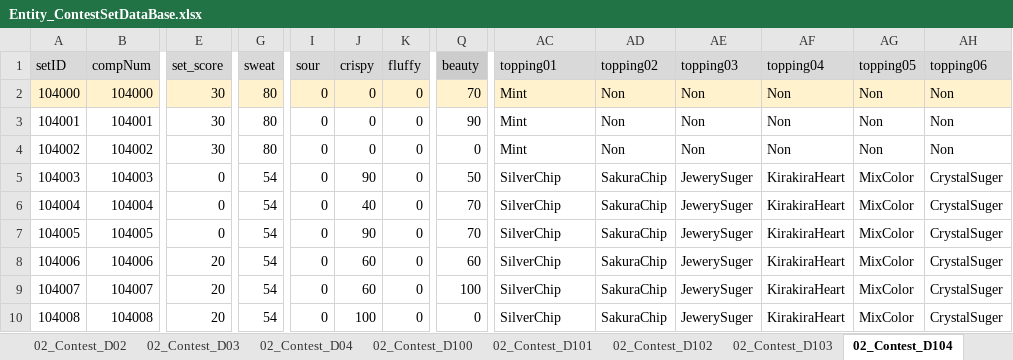
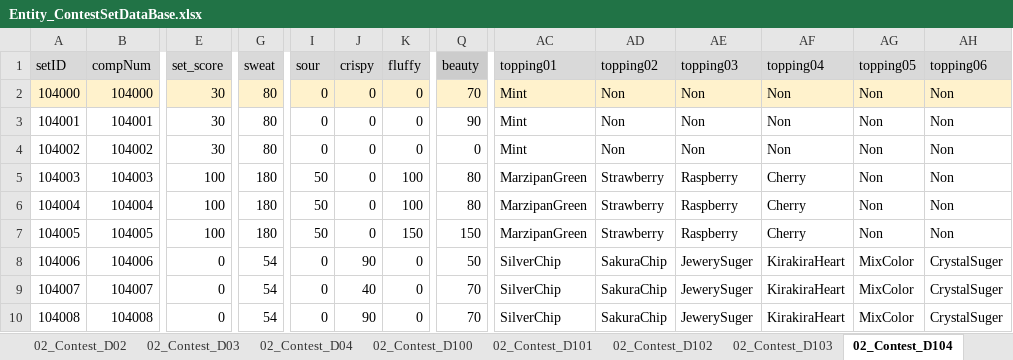
Before and after one commit to matoarita/Okashi_Atlier2, an Excel workbook: Assets/Resources/Excel/Entity_ContestSetDataBase.xlsx, sheet 02_Contest_D104, drawn as a sheet; only a part is shown, gaps mark what is left out; values as stored, in another font and other column widths than the file's, no borders; the diff covers the shown part only; the diff names each change by its address in the sheet, - before the commit and + after, or states it on an @@ line.

```diff
--- a/Assets/Resources/Excel/Entity_ContestSetDataBase.xlsx (sheet 02_Contest_D104)
+++ b/Assets/Resources/Excel/Entity_ContestSetDataBase.xlsx (sheet 02_Contest_D104)
-E5:E7 (set_score): 0
+E5:E7 (set_score): 100
-G5:G7 (sweat): 54
+G5:G7 (sweat): 180
-I5:I7 (sour): 0
+I5:I7 (sour): 50
-J5 (crispy): 90
+J5 (crispy): 0
-K5:K6 (fluffy): 0
+K5:K6 (fluffy): 100
-Q5 (beauty): 50
+Q5 (beauty): 80
-AC5:AC7 (topping01): SilverChip
+AC5:AC7 (topping01): MarzipanGreen
-AD5:AD7 (topping02): SakuraChip
+AD5:AD7 (topping02): Strawberry
-AE5:AE7 (topping03): JewerySuger
+AE5:AE7 (topping03): Raspberry
-AF5:AF7 (topping04): KirakiraHeart
+AF5:AF7 (topping04): Cherry
-AG5:AG7 (topping05): MixColor
+AG5:AG7 (topping05): Non
-AH5:AH7 (topping06): CrystalSuger
+AH5:AH7 (topping06): Non
-J6 (crispy): 40
+J6 (crispy): 0
-Q6 (beauty): 70
+Q6 (beauty): 80
-J7 (crispy): 90
+J7 (crispy): 0
-K7 (fluffy): 0
+K7 (fluffy): 150
-Q7 (beauty): 70
+Q7 (beauty): 150
-E8:E10 (set_score): 20
+E8:E10 (set_score): 0
-J8 (crispy): 60
+J8 (crispy): 90
-Q8 (beauty): 60
+Q8 (beauty): 50
-J9 (crispy): 60
+J9 (crispy): 40
-Q9 (beauty): 100
+Q9 (beauty): 70
-J10 (crispy): 100
+J10 (crispy): 90
-Q10 (beauty): 0
+Q10 (beauty): 70
```
Also changed, not shown: 6 added rows and 242 edited cells elsewhere in this sheet, sheet 02_Contest_D02, sheet 02_Contest_D105, Assets/Resources/Excel/Entity_ContestStartListDataBase.xlsx, Assets/Resources/Excel/Entity_ItemDataBase.xlsx, 55 other files.
